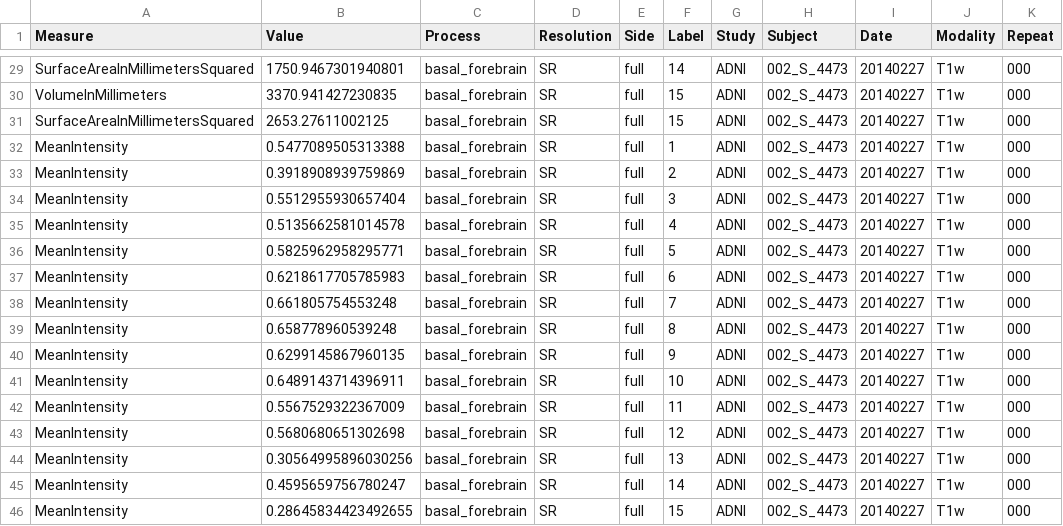
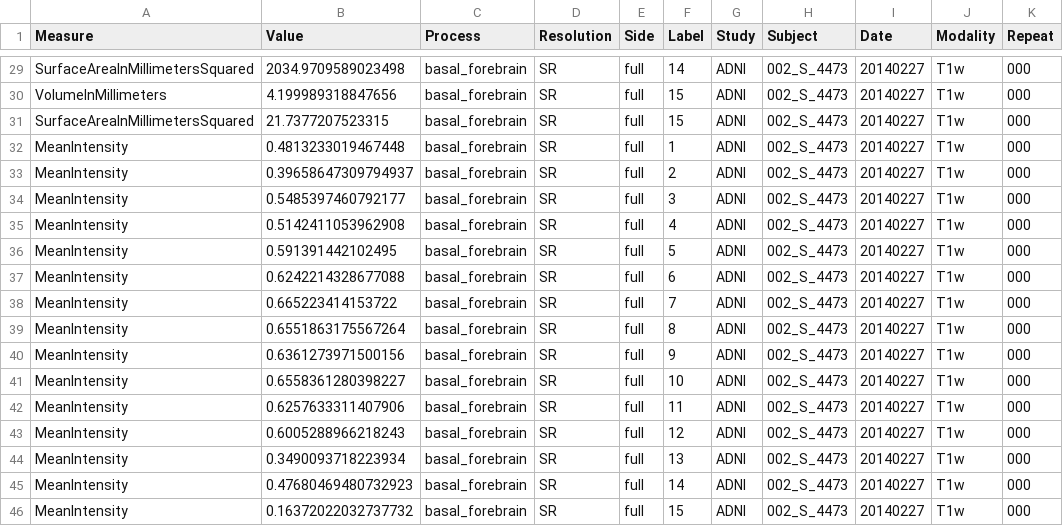
Before and after one commit to stnava/superiq, a CSV file: outputs/SR-full-lgm.csv, drawn as a sheet; only a part is shown, gaps mark what is left out; the diff covers the shown part only; the diff names each change by its address in the sheet, - before the commit and + after, or states it on an @@ line.

```diff
--- a/outputs/SR-full-lgm.csv
+++ b/outputs/SR-full-lgm.csv
-B29 (Value): 1750.9467301940801
+B29 (Value): 2034.9709589023498
-B30 (Value): 3370.941427230835
+B30 (Value): 4.199989318847656
-B31 (Value): 2653.27611002125
+B31 (Value): 21.7377207523315
-B32 (Value): 0.5477089505313388
+B32 (Value): 0.4813233019467448
-B33 (Value): 0.3918908939759869
+B33 (Value): 0.39658647309794937
-B34 (Value): 0.5512955930657404
+B34 (Value): 0.5485397460792177
-B35 (Value): 0.5135662581014578
+B35 (Value): 0.5142411053962908
-B36 (Value): 0.5825962958295771
+B36 (Value): 0.591391442102495
-B37 (Value): 0.6218617705785983
+B37 (Value): 0.6242214328677088
-B38 (Value): 0.661805754553248
+B38 (Value): 0.665223414153722
-B39 (Value): 0.658778960539248
+B39 (Value): 0.6551863175567264
-B40 (Value): 0.6299145867960135
+B40 (Value): 0.6361273971500156
-B41 (Value): 0.6489143714396911
+B41 (Value): 0.6558361280398227
-B42 (Value): 0.5567529322367009
+B42 (Value): 0.6257633311407906
-B43 (Value): 0.5680680651302698
+B43 (Value): 0.6005288966218243
-B44 (Value): 0.30564995896030256
+B44 (Value): 0.3490093718223934
-B45 (Value): 0.4595659756780247
+B45 (Value): 0.47680469480732923
-B46 (Value): 0.28645834423492655
+B46 (Value): 0.16372022032737732
```
Also changed, not shown: 27 edited cells elsewhere in this file, outputs/OR-full-lgm.csv, 4 other files.
